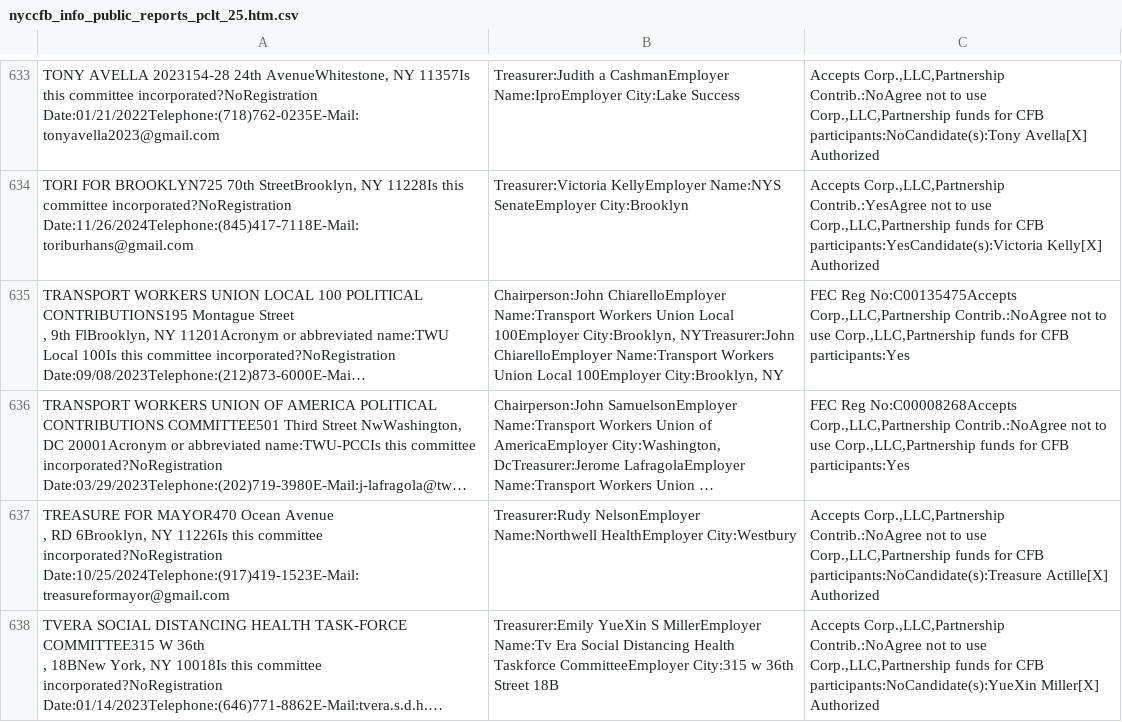
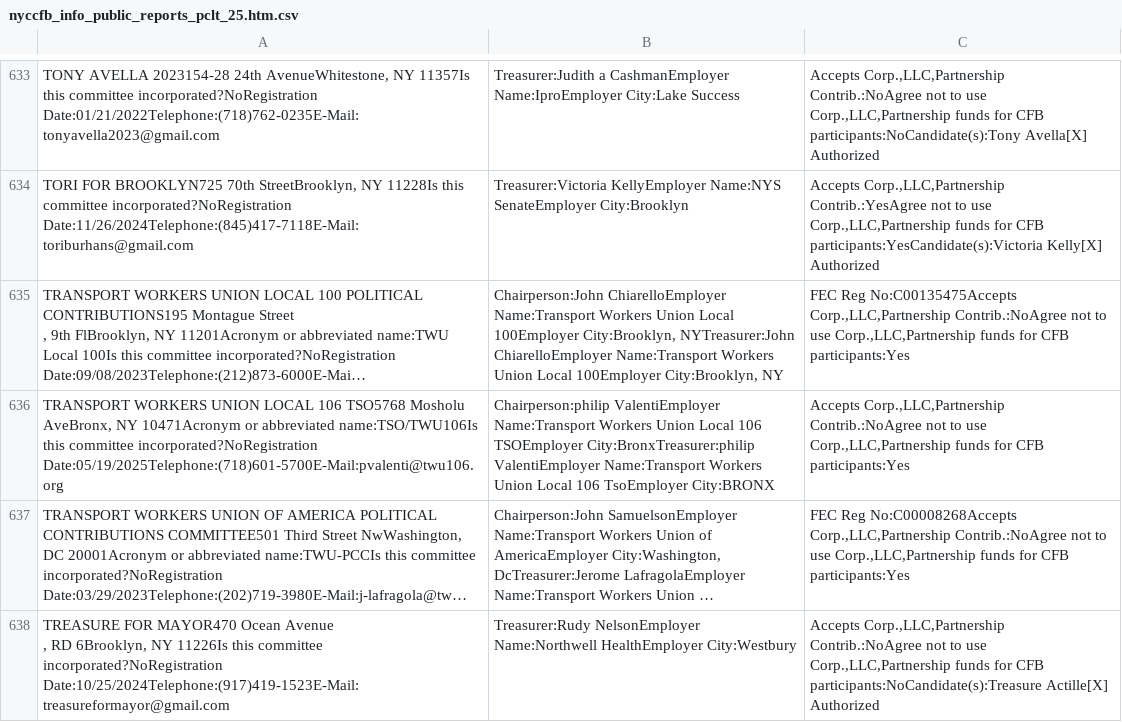
Before and after one commit to fedex1/campaign-tracker, a CSV file: nyccfb_info_public_reports_pclt_25.htm.csv, drawn as a sheet; only a part is shown, gaps mark what is left out; the shorter side is filled out with more unchanged rows; long unchanged cells end in …; the diff names each change by its address in the sheet, - before the commit and + after, or states it on an @@ line.

```diff
--- a/nyccfb_info_public_reports_pclt_25.htm.csv
+++ b/nyccfb_info_public_reports_pclt_25.htm.csv
+row 636: TRANSPORT WORKERS UNION LOCAL 106 TSO5768 Mosholu AveBronx, NY 10471Acronym or abbreviated name:TSO/TWU106Is this committee incorporated?NoRegistration Date:05/19/2025Telephone:(718)601-5700E-Mail:pvalenti@twu106.org | Chairperson:philip ValentiEmployer Name:Transport Workers Union Local 106 TSOEmployer City:BronxTreasurer:philip ValentiEmployer Name:Transport Workers Union Local 106 TsoEmployer City:BRONX | Accepts Corp.,LLC,Partnership Contrib.:NoAgree not to use Corp.,LLC,Partnership funds for CFB participants:Yes
```
Also changed, not shown: committees.csv, nyccfb_info_public_reports_candidate_25.htm.csv, 1 other file.
